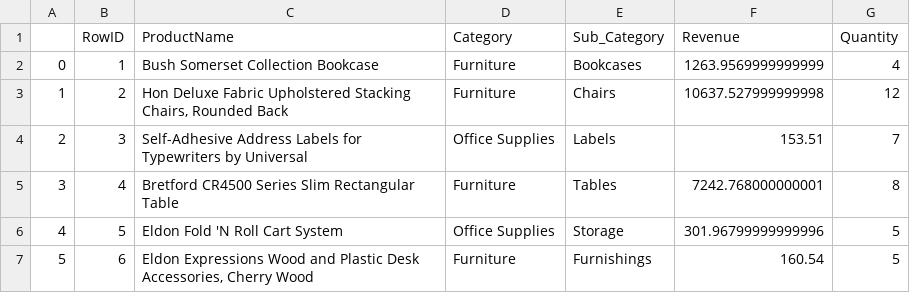
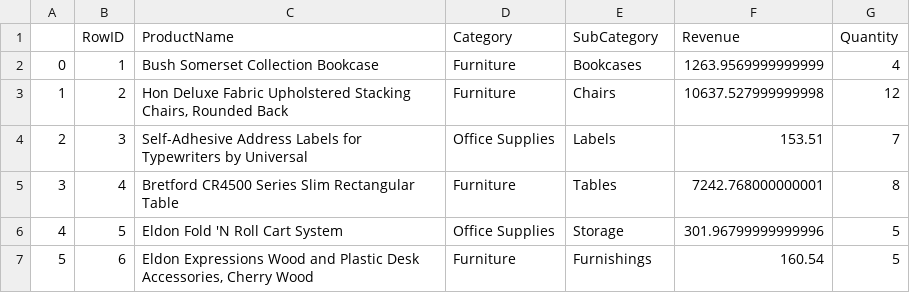
Before and after one commit to Thach45/Superstore-Sales, a CSV file: static/file/dataProduct.csv, drawn as a sheet; only a part is shown.

Commit message:
Update dataProduct.csv

```diff
--- a/static/file/dataProduct.csv
+++ b/static/file/dataProduct.csv
@@ -1,2 +1,2 @@
-,RowID,ProductName,Category,Sub_Category,Revenue,Quantity
+,RowID,ProductName,Category,SubCategory,Revenue,Quantity
 0,1,Bush Somerset Collection Bookcase,Furniture,Bookcases,1263.9569999999999,4
```
